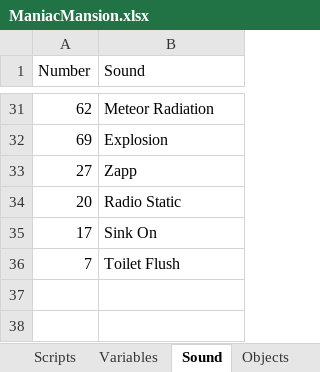
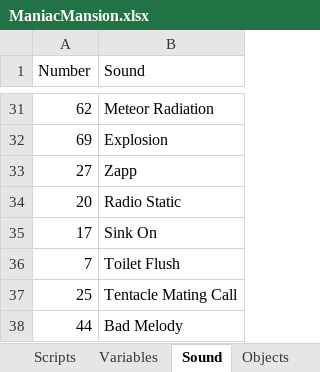
Before and after one commit to segrax/Maniac.Mansion.Disassembly, an Excel workbook: ManiacMansion.xlsx, sheet Sound, drawn as a sheet; only a part is shown, gaps mark what is left out; values as stored, in another font and other column widths than the file's, no borders; the diff names each change by its address in the sheet, - before the commit and + after, or states it on an @@ line.

Commit message:
Room 13 -  31 Entry / Exit Scripts

```diff
--- a/ManiacMansion.xlsx (sheet Sound)
+++ b/ManiacMansion.xlsx (sheet Sound)
+row 37: 25 | Tentacle Mating Call
+row 38: 44 | Bad Melody
```
Also changed, not shown: 1 other file.
